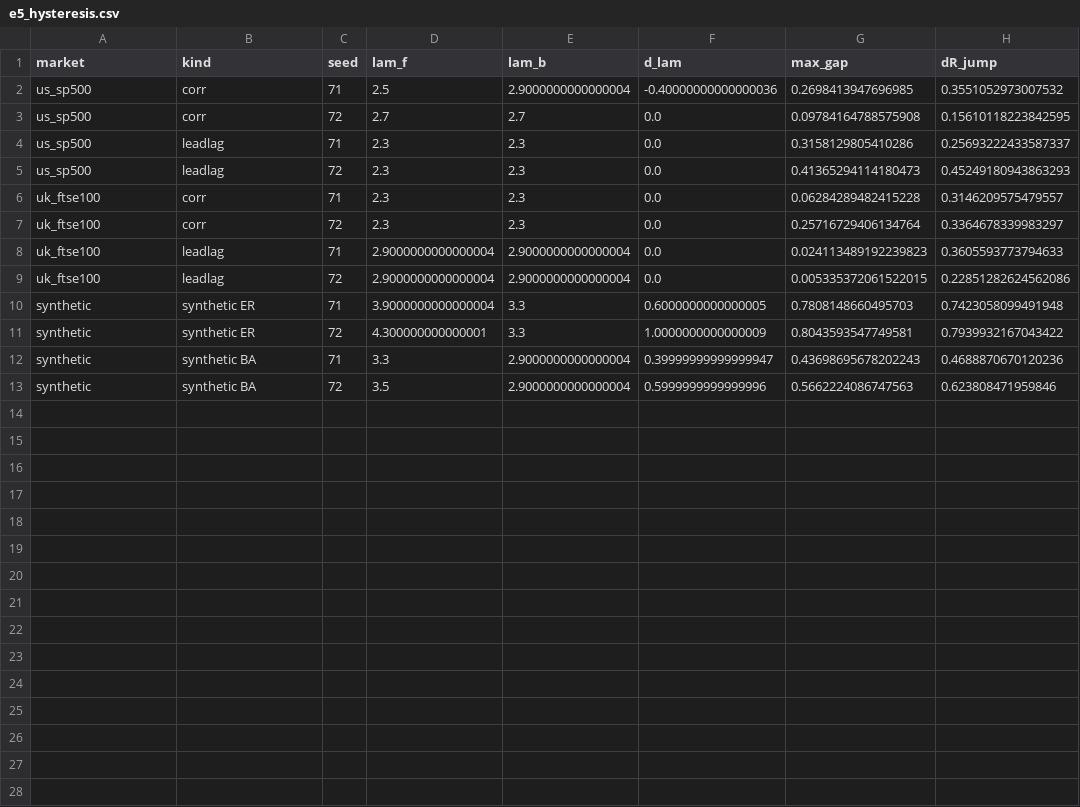
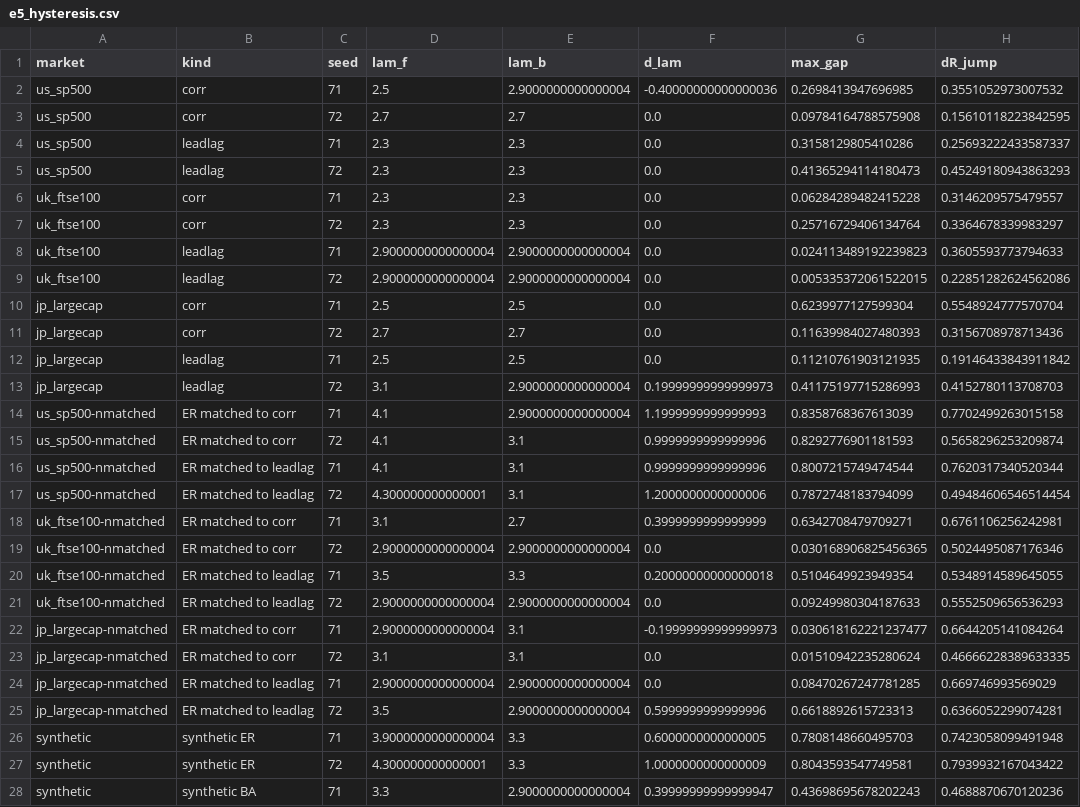
Before and after one commit to Athmeeya2006/Explosive-Sync-Flash-Crash, a CSV file: research/empirical/data/e5_hysteresis.csv, drawn as a sheet; only a part is shown; the shorter side is filled out with more unchanged rows.

```diff
--- a/research/empirical/data/e5_hysteresis.csv
+++ b/research/empirical/data/e5_hysteresis.csv
@@ -9,2 +9,18 @@ uk_ftse100,leadlag,71,2.9000000000000004,2.9000000000000004,0.0,0.02411348919223
 uk_ftse100,leadlag,72,2.9000000000000004,2.9000000000000004,0.0,0.005335372061522015,0.22851282624562086
+jp_largecap,corr,71,2.5,2.5,0.0,0.6239977127599304,0.5548924777570704
+jp_largecap,corr,72,2.7,2.7,0.0,0.11639984027480393,0.3156708978713436
+jp_largecap,leadlag,71,2.5,2.5,0.0,0.11210761903121935,0.19146433843911842
+jp_largecap,leadlag,72,3.1,2.9000000000000004,0.19999999999999973,0.41175197715286993,0.4152780113708703
+us_sp500-nmatched,ER matched to corr,71,4.1,2.9000000000000004,1.1999999999999993,0.8358768367613039,0.7702499263015158
+us_sp500-nmatched,ER matched to corr,72,4.1,3.1,0.9999999999999996,0.8292776901181593,0.5658296253209874
+us_sp500-nmatched,ER matched to leadlag,71,4.1,3.1,0.9999999999999996,0.8007215749474544,0.7620317340520344
+us_sp500-nmatched,ER matched to leadlag,72,4.300000000000001,3.1,1.2000000000000006,0.7872748183794099,0.49484606546514454
+uk_ftse100-nmatched,ER matched to corr,71,3.1,2.7,0.3999999999999999,0.6342708479709271,0.6761106256242981
+uk_ftse100-nmatched,ER matched to corr,72,2.9000000000000004,2.9000000000000004,0.0,0.030168906825456365,0.5024495087176346
+uk_ftse100-nmatched,ER matched to leadlag,71,3.5,3.3,0.20000000000000018,0.5104649923949354,0.5348914589645055
+uk_ftse100-nmatched,ER matched to leadlag,72,2.9000000000000004,2.9000000000000004,0.0,0.09249980304187633,0.5552509656536293
+jp_largecap-nmatched,ER matched to corr,71,2.9000000000000004,3.1,-0.19999999999999973,0.030618162221237477,0.6644205141084264
+jp_largecap-nmatched,ER matched to corr,72,3.1,3.1,0.0,0.01510942235280624,0.46666228389633335
+jp_largecap-nmatched,ER matched to leadlag,71,2.9000000000000004,2.9000000000000004,0.0,0.08470267247781285,0.669746993569029
+jp_largecap-nmatched,ER matched to leadlag,72,3.5,2.9000000000000004,0.5999999999999996,0.6618892615723313,0.6366052299074281
 synthetic,synthetic ER,71,3.9000000000000004,3.3,0.6000000000000005,0.7808148660495703,0.7423058099491948
```
Also changed, not shown: references/index.csv, research/empirical/data/e5_network_stats.csv, 23 other files.
